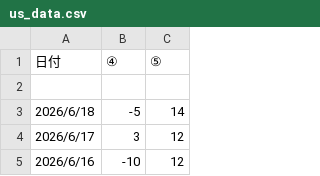
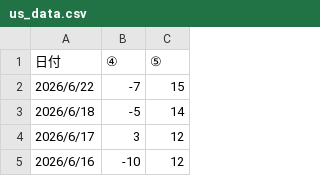
Before and after one commit to yuheiasa-glitch/yaho-streamlit, a CSV file: us_data.csv, drawn as a sheet; only a part is shown; the diff names each change by its address in the sheet, - before the commit and + after, or states it on an @@ line.

Commit message:
data: update (2026-06-23)

```diff
--- a/us_data.csv
+++ b/us_data.csv
-row 2: (empty)
+row 2: 2026/6/22 | -7 | 15
```
